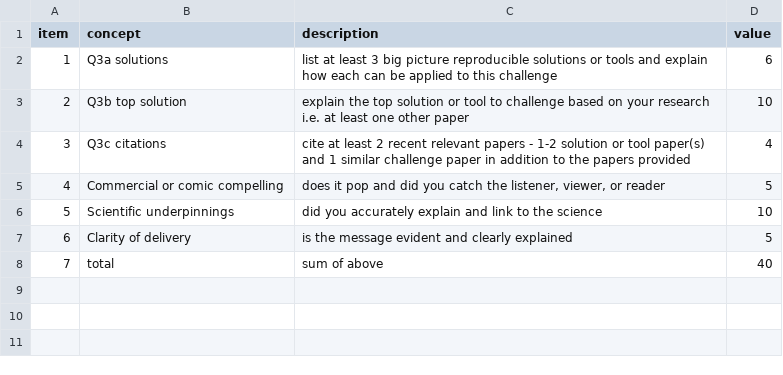
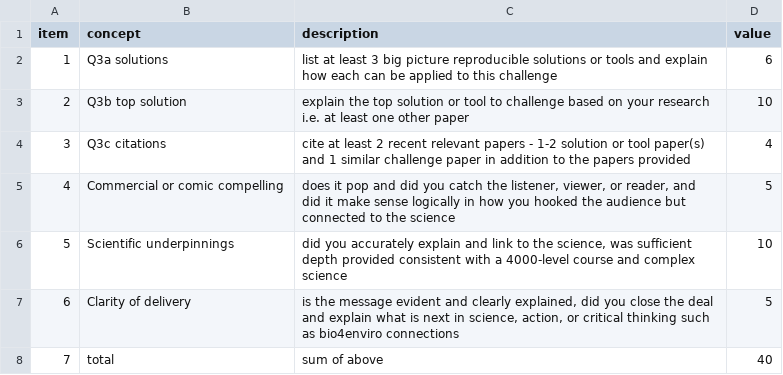
Before and after one commit to cjlortie/bio4enviro, a CSV file: key_tests_2.csv, drawn as a sheet.

```diff
--- a/key_tests_2.csv
+++ b/key_tests_2.csv
@@ -4,5 +4,5 @@ item,concept,description,value
 3,Q3c citations,cite at least 2 recent relevant papers - 1-2 solution or tool paper(s) and 1 similar challenge paper in addition to the papers provided,4
-4,Commercial or comic compelling,"does it pop and did you catch the listener, viewer, or reader",5
-5,Scientific underpinnings,did you accurately explain and link to the science,10
-6,Clarity of delivery,is the message evident and clearly explained,5
+4,Commercial or comic compelling,"does it pop and did you catch the listener, viewer, or reader, and did it make sense logically in how you hooked the audience but connected to the science",5
+5,Scientific underpinnings,"did you accurately explain and link to the science, was sufficient depth provided consistent with a 4000-level course and complex science",10
+6,Clarity of delivery,"is the message evident and clearly explained, did you close the deal and explain what is next in science, action, or critical thinking such as bio4enviro connections",5
 7,total,sum of above,40
```
Also changed, not shown: 1 other file.
